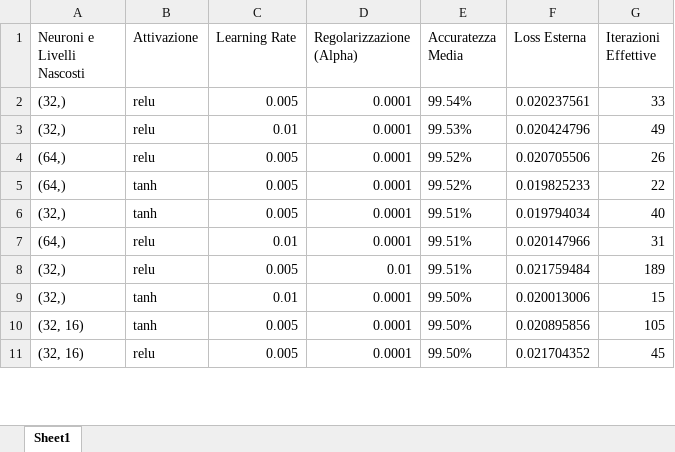
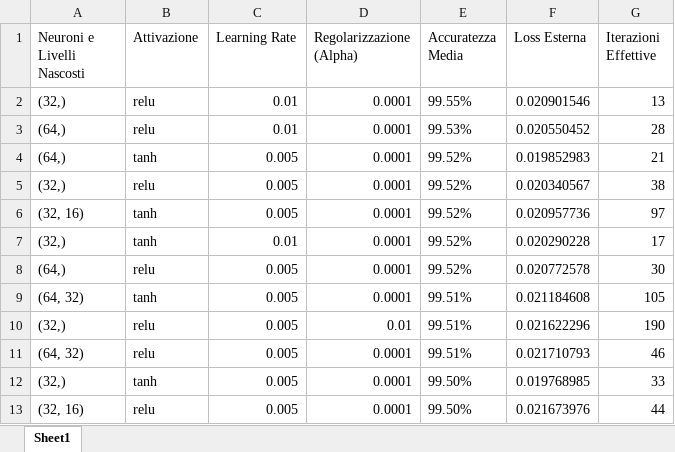
Before and after one commit to AlessandroFerrariJob/Laminatoio_Tesi, an Excel workbook: export_dati/04_Step4B_Risultati_TensorFlow.xlsx, sheet Sheet1, drawn as a sheet; only a part is shown; values as stored, in another font and other column widths than the file's, no borders; removed rows and columns are numbered as before the commit, all else as after; the diff covers the shown part only; the diff names each change by its address in the sheet, - before the commit and + after, or states it on an @@ line.

```diff
--- a/export_dati/04_Step4B_Risultati_TensorFlow.xlsx (sheet Sheet1)
+++ b/export_dati/04_Step4B_Risultati_TensorFlow.xlsx (sheet Sheet1)
-row 2: (32,) | relu | 0.005 | 0.0001 | 99.54% | 0.020237561 | 33
-E2 (Accuratezza Media): 99.53%
+E2 (Accuratezza Media): 99.55%
-F2 (Loss Esterna): 0.020424796
+F2 (Loss Esterna): 0.020901546
-G2 (Iterazioni Effettive): 49
+G2 (Iterazioni Effettive): 13
-C3 (Learning Rate): 0.005
+C3 (Learning Rate): 0.01
-E3 (Accuratezza Media): 99.52%
+E3 (Accuratezza Media): 99.53%
-F3 (Loss Esterna): 0.020705506
+F3 (Loss Esterna): 0.020550452
-G3 (Iterazioni Effettive): 26
+G3 (Iterazioni Effettive): 28
-F4 (Loss Esterna): 0.019825233
+F4 (Loss Esterna): 0.019852983
-G4 (Iterazioni Effettive): 22
+G4 (Iterazioni Effettive): 21
-B5 (Attivazione): tanh
+B5 (Attivazione): relu
-E5 (Accuratezza Media): 99.51%
+E5 (Accuratezza Media): 99.52%
-F5 (Loss Esterna): 0.019794034
+F5 (Loss Esterna): 0.020340567
-G5 (Iterazioni Effettive): 40
+G5 (Iterazioni Effettive): 38
+row 6: (32, 16) | tanh | 0.005 | 0.0001 | 99.52% | 0.020957736 | 97
+row 7: (32,) | tanh | 0.01 | 0.0001 | 99.52% | 0.020290228 | 17
-C8 (Learning Rate): 0.01
+C8 (Learning Rate): 0.005
-E8 (Accuratezza Media): 99.51%
+E8 (Accuratezza Media): 99.52%
-F8 (Loss Esterna): 0.020147966
+F8 (Loss Esterna): 0.020772578
-G8 (Iterazioni Effettive): 31
+G8 (Iterazioni Effettive): 30
+row 9: (64, 32) | tanh | 0.005 | 0.0001 | 99.51% | 0.021184608 | 105
-F10 (Loss Esterna): 0.021759484
+F10 (Loss Esterna): 0.021622296
-G10 (Iterazioni Effettive): 189
+G10 (Iterazioni Effettive): 190
+row 11: (64, 32) | relu | 0.005 | 0.0001 | 99.51% | 0.021710793 | 46
-C12 (Learning Rate): 0.01
+C12 (Learning Rate): 0.005
-F12 (Loss Esterna): 0.020013006
+F12 (Loss Esterna): 0.019768985
-G12 (Iterazioni Effettive): 15
+G12 (Iterazioni Effettive): 33
-row 10: (32, 16) | tanh | 0.005 | 0.0001 | 99.50% | 0.020895856 | 105
-F13 (Loss Esterna): 0.021704352
+F13 (Loss Esterna): 0.021673976
-G13 (Iterazioni Effettive): 45
+G13 (Iterazioni Effettive): 44
```
Also changed, not shown: 5 added rows, 7 removed rows and 39 edited cells elsewhere in this sheet, export_dati/03_Step3_Test_Scalato.xlsx, export_dati/03_Step3_Val_Scalato.xlsx, 8 other files.
